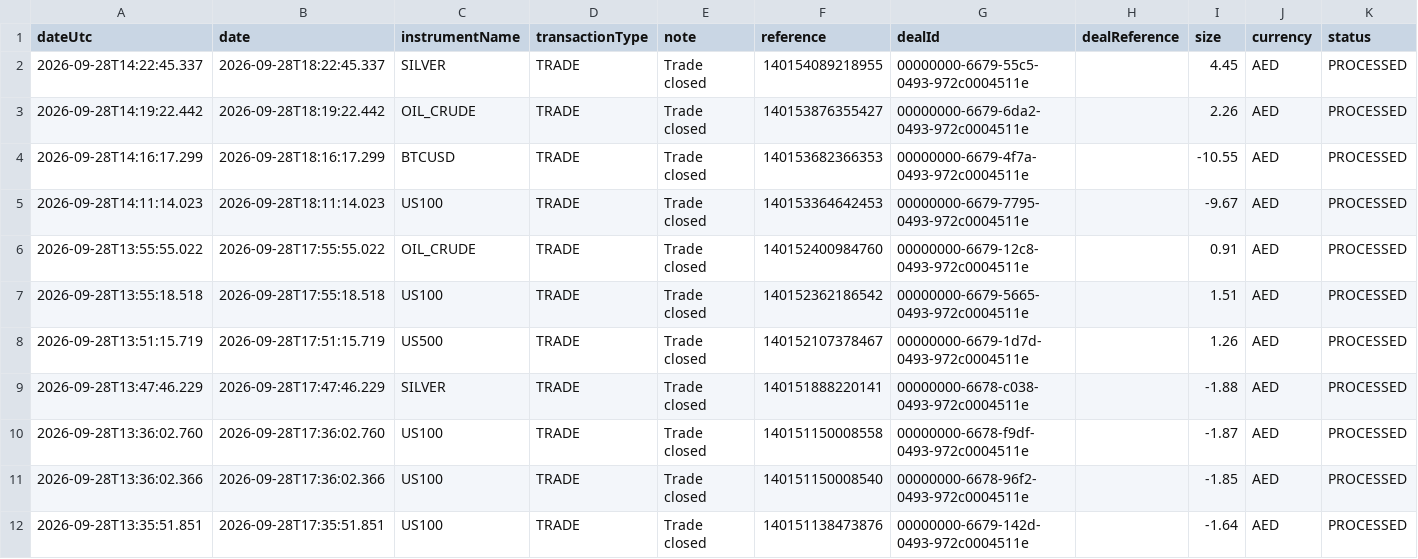
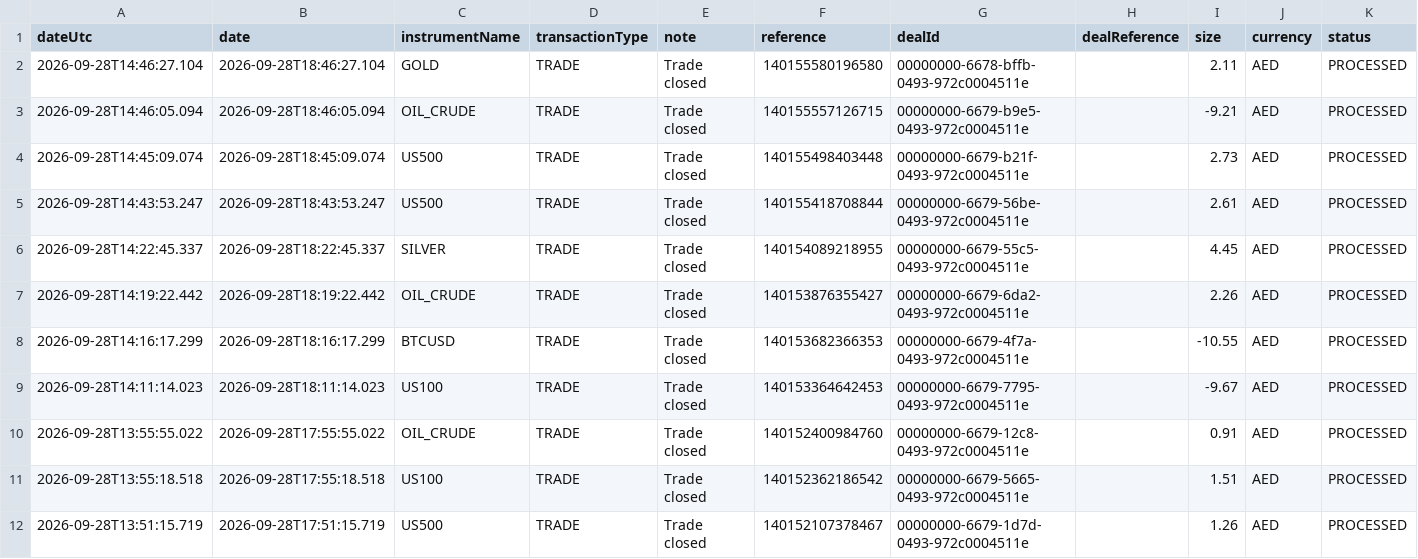
Before and after one commit to alameenahmed318-bit/capital.com-metal-trading-bot, a CSV file: broker_trade_ledger.csv, drawn as a sheet; only a part is shown; the shorter side is filled out with more unchanged rows; rows hold the shown columns only; the diff names each change by its address in the sheet, - before the commit and + after, or states it on an @@ line.

```diff
--- a/broker_trade_ledger.csv
+++ b/broker_trade_ledger.csv
+row 2: 2026-09-28T14:46:27.104 | 2026-09-28T18:46:27.104 | GOLD | TRADE | Trade closed | 140155580196580 | 00000000-6678-bffb-0493-972c0004511e |  | 2.11 | AED | PROCESSED
+row 3: 2026-09-28T14:46:05.094 | 2026-09-28T18:46:05.094 | OIL_CRUDE | TRADE | Trade closed | 140155557126715 | 00000000-6679-b9e5-0493-972c0004511e |  | -9.21 | AED | PROCESSED
+row 4: 2026-09-28T14:45:09.074 | 2026-09-28T18:45:09.074 | US500 | TRADE | Trade closed | 140155498403448 | 00000000-6679-b21f-0493-972c0004511e |  | 2.73 | AED | PROCESSED
+row 5: 2026-09-28T14:43:53.247 | 2026-09-28T18:43:53.247 | US500 | TRADE | Trade closed | 140155418708844 | 00000000-6679-56be-0493-972c0004511e |  | 2.61 | AED | PROCESSED
```
Also changed, not shown: 2 other files.
